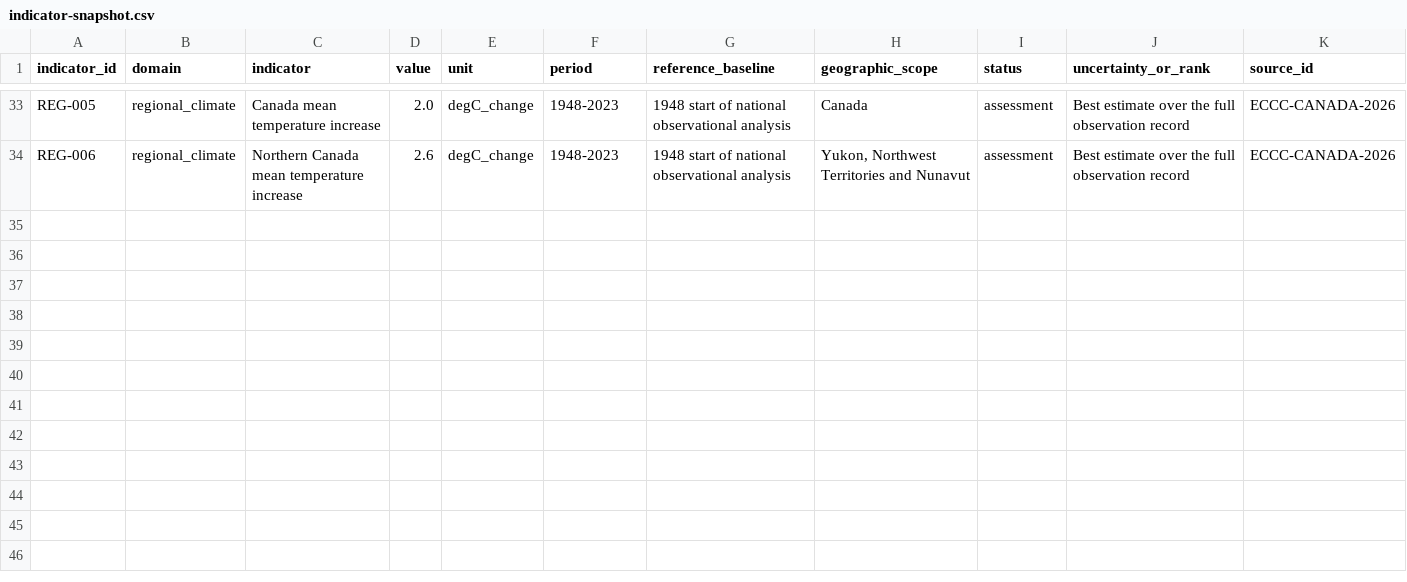
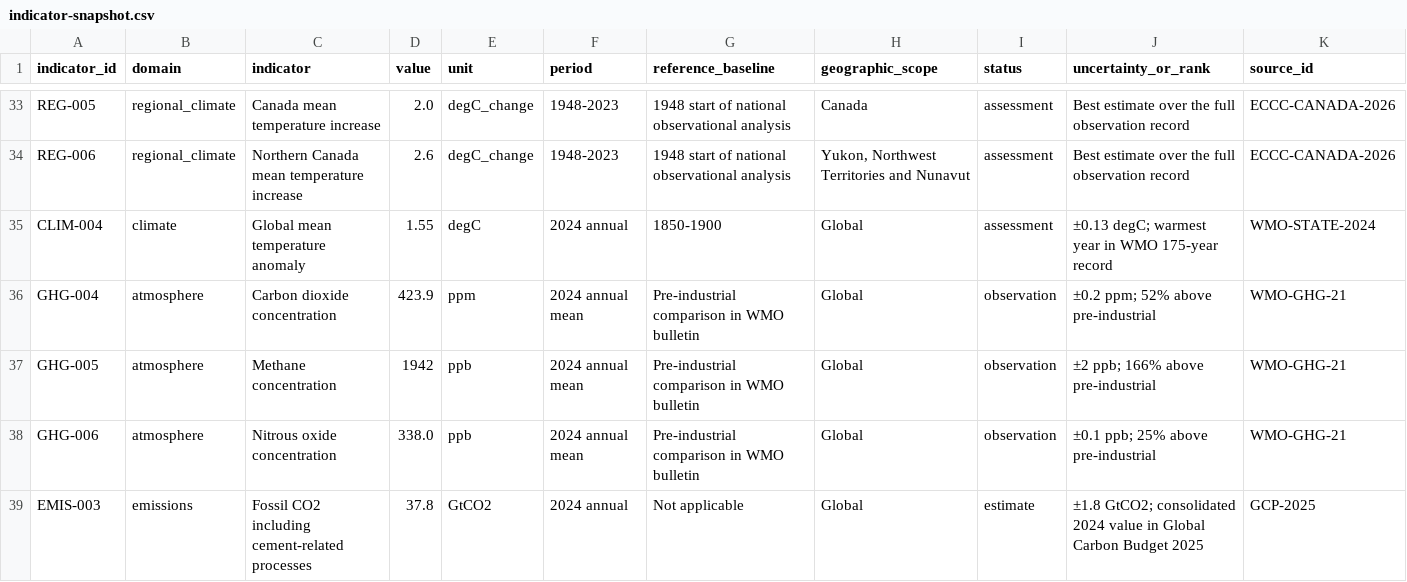
Before and after one commit to salehshahab999-gif/sentinel-command, a CSV file: earth-system-global-review/data/indicator-snapshot.csv, drawn as a sheet; only a part is shown, gaps mark what is left out; rows hold the shown columns only; the diff names each change by its address in the sheet, - before the commit and + after, or states it on an @@ line.

Commit message:
feat: redesign Earth System report and add annual comparison dashboard (#22)
* data: add WMO 2024 climate and greenhouse gas sources

* data: add comparable 2024 global climate and emissions indicators

* data: add annual Earth-system comparison baseline

* build: add visual dashboard and annual comparison generator

* automation: add annual Earth System review issue creator

* build: add visual Earth System dashboard graphic

* research: add 2024 to 2025 annual Earth System comparison

* docs: redesign single-page Earth System report for readability

* build: keep generated annual panel nested in single-page report

* docs: document Earth System dashboard and annual review in README.md

* docs: document Earth System dashboard and annual review in earth-system-global-review/README.md

* docs: document Earth System dashboard and annual review in earth-system-global-review/data/README.md

* docs: document Earth System dashboard and annual review in earth-system-global-review/CHANGELOG.md

* docs: document Earth System dashboard and annual review in .github/copilot-instructions.md

* docs: document Earth System dashboard and annual review in PUBLIC-RESEARCH-ARCHIVE.md

* docs: document Earth System dashboard and annual review in earth-system-global-review/ROADMAP-AND-CONTRIBUTING.md

* docs: document Earth System dashboard and annual review in AI-RESEARCH-GUIDE.md

* test: validate annual series, dashboard and report links

* ci: validate Earth System dashboard and annual data outputs

* ci: regenerate Earth System dashboard from verified source tables

* ci: schedule annual Earth System source review issue

* build: use current date in visual dashboard header

* docs: update public archive indicator and source counts

* docs: update single-page report data counts

* fix: correct dashboard gauge bar layout

```diff
--- a/earth-system-global-review/data/indicator-snapshot.csv
+++ b/earth-system-global-review/data/indicator-snapshot.csv
+row 35: CLIM-004 | climate | Global mean temperature anomaly | 1.55 | degC | 2024 annual | 1850-1900 | Global | assessment | ±0.13 degC; warmest year in WMO 175-year record | WMO-STATE-2024
+row 36: GHG-004 | atmosphere | Carbon dioxide concentration | 423.9 | ppm | 2024 annual mean | Pre-industrial comparison in WMO bulletin | Global | observation | ±0.2 ppm; 52% above pre-industrial | WMO-GHG-21
+row 37: GHG-005 | atmosphere | Methane concentration | 1942 | ppb | 2024 annual mean | Pre-industrial comparison in WMO bulletin | Global | observation | ±2 ppb; 166% above pre-industrial | WMO-GHG-21
+row 38: GHG-006 | atmosphere | Nitrous oxide concentration | 338.0 | ppb | 2024 annual mean | Pre-industrial comparison in WMO bulletin | Global | observation | ±0.1 ppb; 25% above pre-industrial | WMO-GHG-21
+row 39: EMIS-003 | emissions | Fossil CO2 including cement-related processes | 37.8 | GtCO2 | 2024 annual | Not applicable | Global | estimate | ±1.8 GtCO2; consolidated 2024 value in Global Carbon Budget 2025 | GCP-2025
```
Also changed, not shown: earth-system-global-review/data/source-register.csv, 18 other files.
